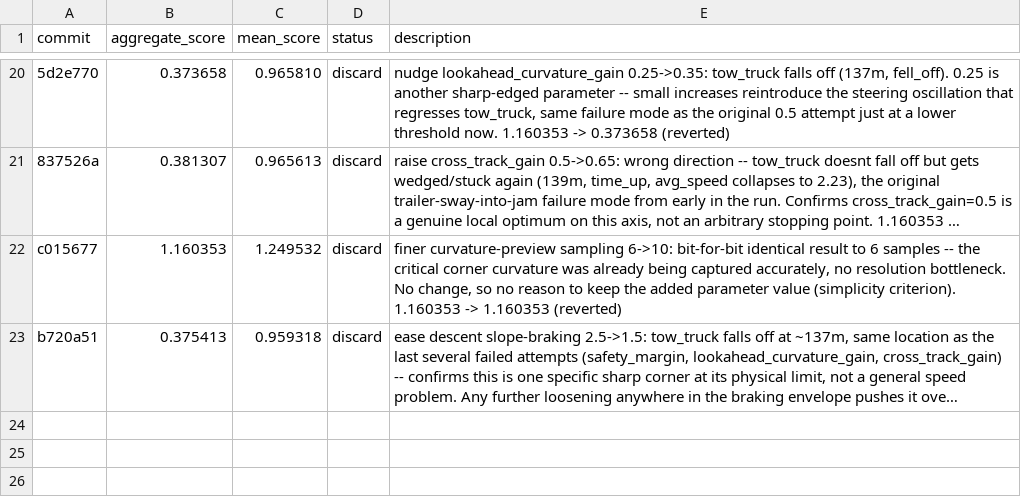
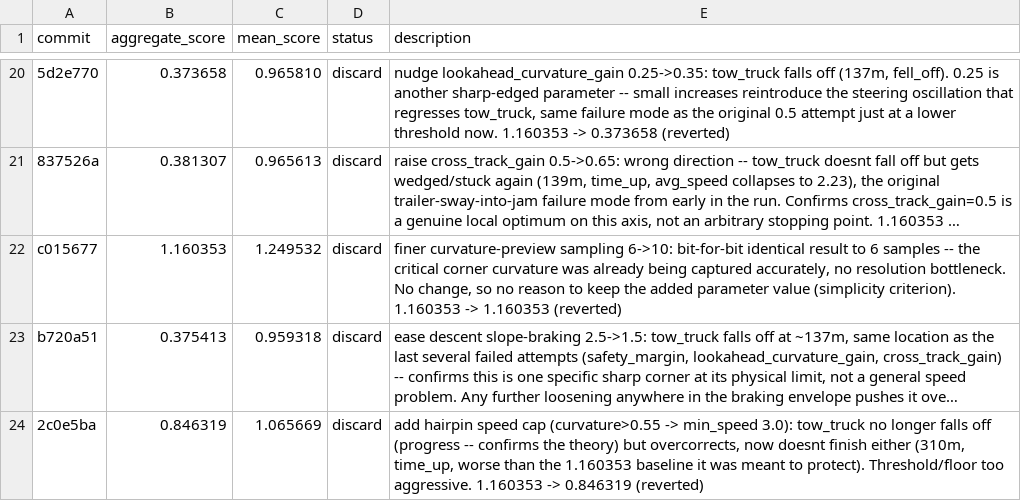
Before and after one commit to ArnaudGardille/driving-policy-autosearch, a TSV file: results.tsv, drawn as a sheet; only a part is shown, gaps mark what is left out; long unchanged cells end in …; the diff names each change by its address in the sheet, - before the commit and + after, or states it on an @@ line.

Commit message:
log: discard - aggregate_score 0.846319 (was 1.160353)

```diff
--- a/results.tsv
+++ b/results.tsv
+row 24: 2c0e5ba | 0.846319 | 1.065669 | discard | add hairpin speed cap (curvature>0.55 -> min_speed 3.0): tow_truck no longer falls off (progress -- confirms the theory) but overcorrects, now doesnt finish either (310m, time_up, worse than the 1.160353 baseline it was meant to protect). Threshold/floor too aggressive. 1.160353 -> 0.846319 (reverted)
```
